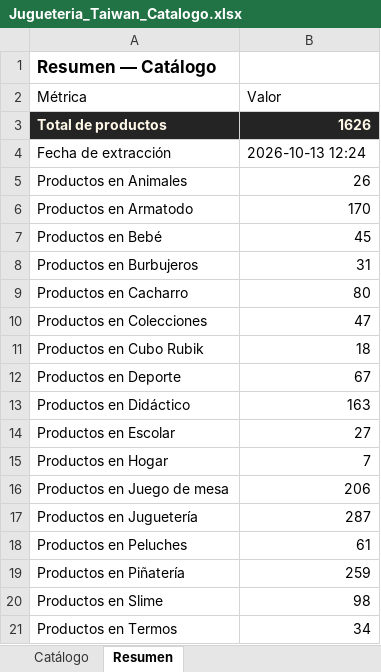
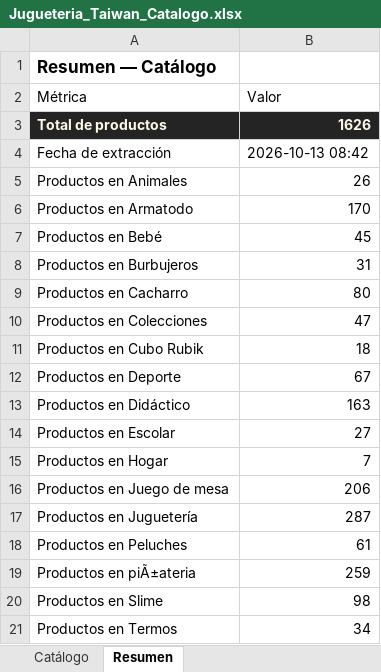
Before and after one commit to ikib2c/iki, an Excel workbook: Jugueteria_Taiwan_Catalogo.xlsx, sheet Resumen, drawn as a sheet; values as stored, in another font and other column widths than the file's, no borders; the diff names each change by its address in the sheet, - before the commit and + after, or states it on an @@ line.

```diff
--- a/Jugueteria_Taiwan_Catalogo.xlsx (sheet Resumen)
+++ b/Jugueteria_Taiwan_Catalogo.xlsx (sheet Resumen)
-B4 (Valor): 2026-10-13 12:24
+B4 (Valor): 2026-10-13 08:42
-A19 (Métrica): Productos en Piñatería
+A19 (Métrica): Productos en piÃ±ateria
```
Also changed, not shown: sheet Catálogo, Gava_Joyeria_Catalogo.xlsx, Solobabys_Catalogo.xlsx, 6 other files.
